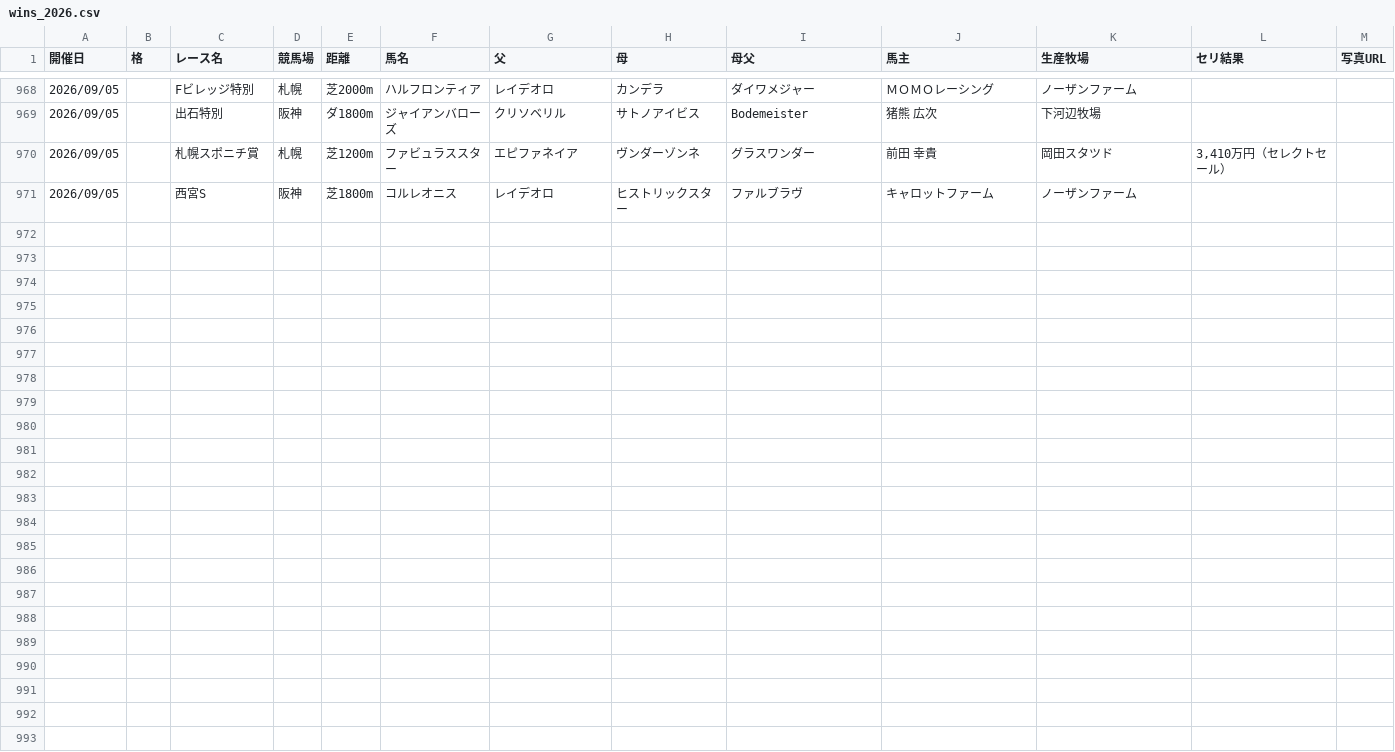
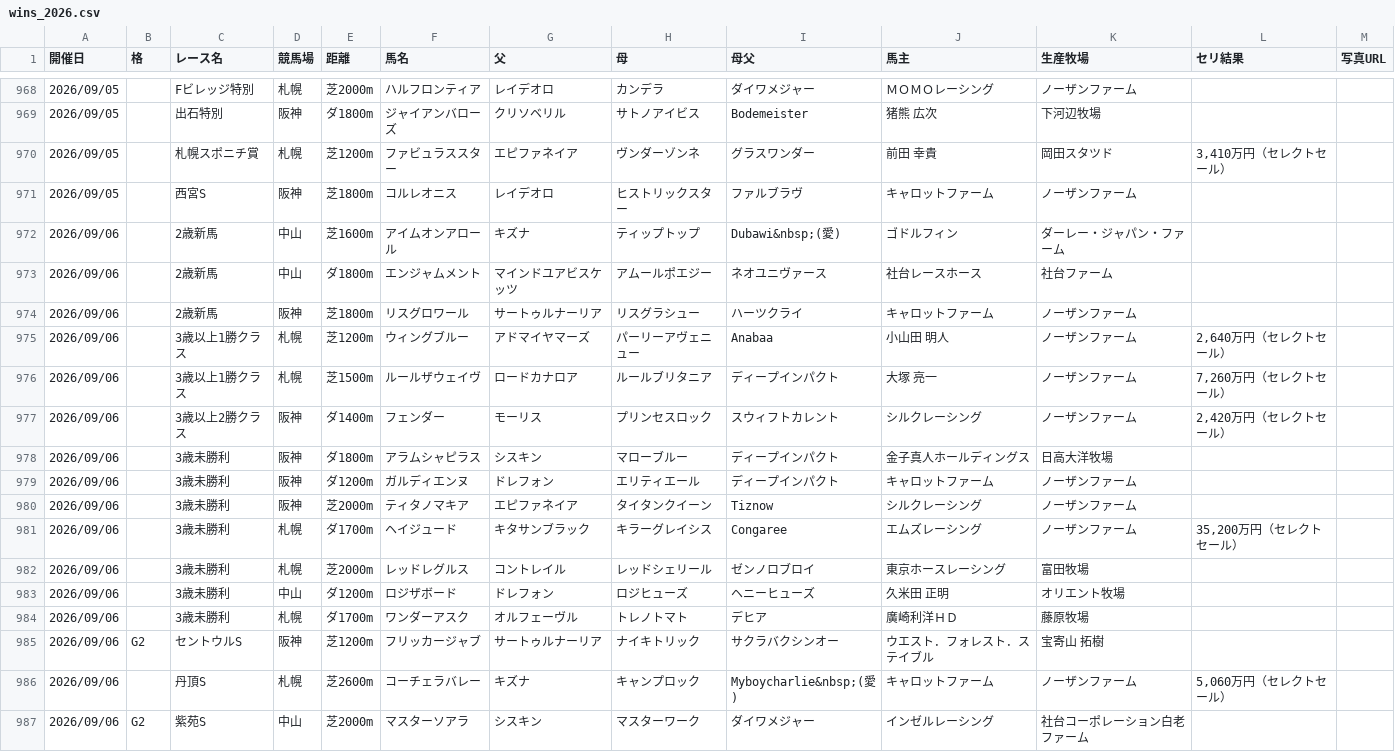
Before and after one commit to kitsunefox-code/shadai-ss-wins-2026, a CSV file: wins_2026.csv, drawn as a sheet; only a part is shown, gaps mark what is left out.

```diff
--- a/wins_2026.csv
+++ b/wins_2026.csv
@@ -971 +971,17 @@
 2026/09/05,,西宮S,阪神,芝1800m,コルレオニス,レイデオロ,ヒストリックスター,ファルブラヴ,キャロットファーム,ノーザンファーム,,
+2026/09/06,,2歳新馬,中山,芝1600m,アイムオンアロール,キズナ,ティップトップ,Dubawi&nbsp;(愛),ゴドルフィン,ダーレー・ジャパン・ファーム,,
+2026/09/06,,2歳新馬,中山,ダ1800m,エンジャムメント,マインドユアビスケッツ,アムールポエジー,ネオユニヴァース,社台レースホース,社台ファーム,,
+2026/09/06,,2歳新馬,阪神,芝1800m,リスグロワール,サートゥルナーリア,リスグラシュー,ハーツクライ,キャロットファーム,ノーザンファーム,,
+2026/09/06,,3歳以上1勝クラス,札幌,芝1200m,ウィングブルー,アドマイヤマーズ,パーリーアヴェニュー,Anabaa,小山田　明人,ノーザンファーム,"2,640万円（セレクトセール）",
+2026/09/06,,3歳以上1勝クラス,札幌,芝1500m,ルールザウェイヴ,ロードカナロア,ルールブリタニア,ディープインパクト,大塚　亮一,ノーザンファーム,"7,260万円（セレクトセール）",
+2026/09/06,,3歳以上2勝クラス,阪神,ダ1400m,フェンダー,モーリス,プリンセスロック,スウィフトカレント,シルクレーシング,ノーザンファーム,"2,420万円（セレクトセール）",
+2026/09/06,,3歳未勝利,阪神,ダ1800m,アラムシャピラス,シスキン,マローブルー,ディープインパクト,金子真人ホールディングス,日高大洋牧場,,
+2026/09/06,,3歳未勝利,阪神,ダ1200m,ガルディエンヌ,ドレフォン,エリティエール,ディープインパクト,キャロットファーム,ノーザンファーム,,
+2026/09/06,,3歳未勝利,阪神,芝2000m,ティタノマキア,エピファネイア,タイタンクイーン,Tiznow,シルクレーシング,ノーザンファーム,,
+2026/09/06,,3歳未勝利,札幌,ダ1700m,ヘイジュード,キタサンブラック,キラーグレイシス,Congaree,エムズレーシング,ノーザンファーム,"35,200万円（セレクトセール）",
+2026/09/06,,3歳未勝利,札幌,芝2000m,レッドレグルス,コントレイル,レッドシェリール,ゼンノロブロイ,東京ホースレーシング,富田牧場,,
+2026/09/06,,3歳未勝利,中山,ダ1200m,ロジザボード,ドレフォン,ロジヒューズ,ヘニーヒューズ,久米田　正明,オリエント牧場,,
+2026/09/06,,3歳未勝利,札幌,ダ1700m,ワンダーアスク,オルフェーヴル,トレノトマト,デヒア,廣崎利洋ＨＤ,藤原牧場,,
+2026/09/06,G2,セントウルS,阪神,芝1200m,フリッカージャブ,サートゥルナーリア,ナイキトリック,サクラバクシンオー,ウエスト．フォレスト．ステイブル,宝寄山　拓樹,,
+2026/09/06,,丹頂S,札幌,芝2600m,コーチェラバレー,キズナ,キャンプロック,Myboycharlie&nbsp;(愛),キャロットファーム,ノーザンファーム,"5,060万円（セレクトセール）",
+2026/09/06,G2,紫苑S,中山,芝2000m,マスターソアラ,シスキン,マスターワーク,ダイワメジャー,インゼルレーシング,社台コーポレーション白老ファーム,,
```
Also changed, not shown: 1 other file.
